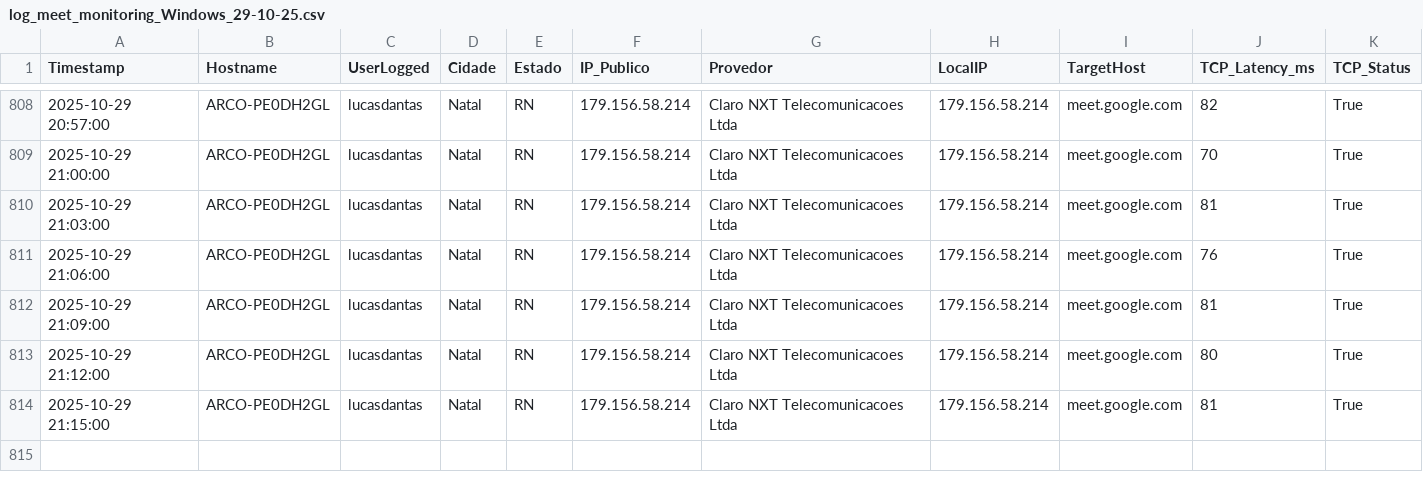
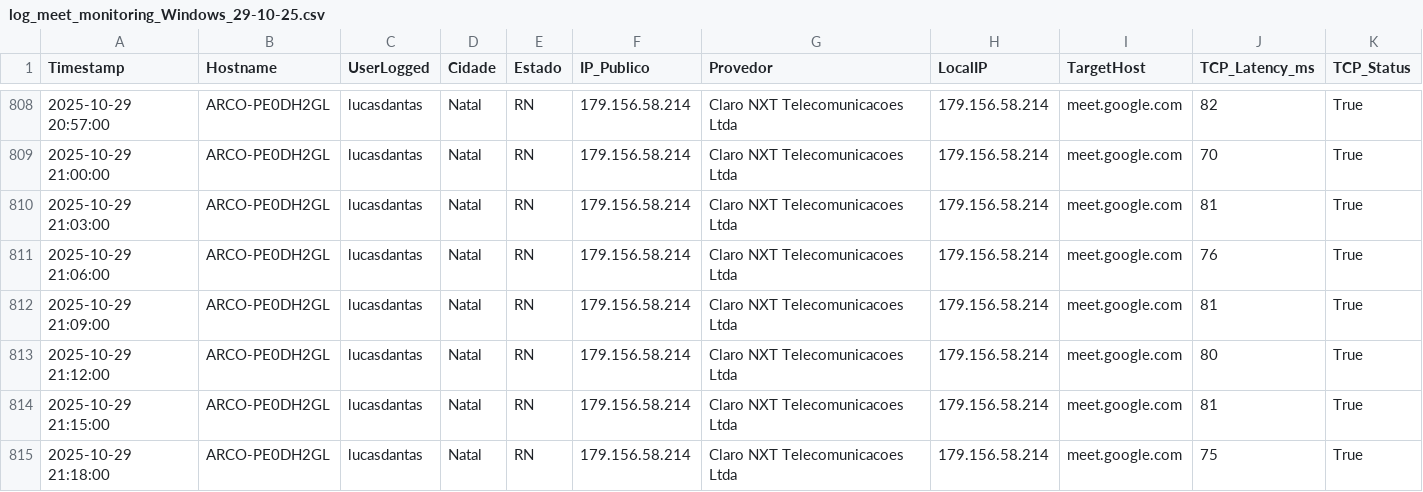
Before and after one commit to lucasldantas/web_monitor, a CSV file: log_meet_monitoring_Windows_29-10-25.csv, drawn as a sheet; only a part is shown, gaps mark what is left out; rows hold the shown columns only; the diff names each change by its address in the sheet, - before the commit and + after, or states it on an @@ line.

Commit message:
Monitoramento 2025-10-29 21:18:00 (Windows): Atualização automática do log de desempenho.

```diff
--- a/log_meet_monitoring_Windows_29-10-25.csv
+++ b/log_meet_monitoring_Windows_29-10-25.csv
+row 815: 2025-10-29 21:18:00 | ARCO-PE0DH2GL | lucasdantas | Natal | RN | 179.156.58.214 | Claro NXT Telecomunicacoes Ltda | 179.156.58.214 | meet.google.com | 75 | True
```
